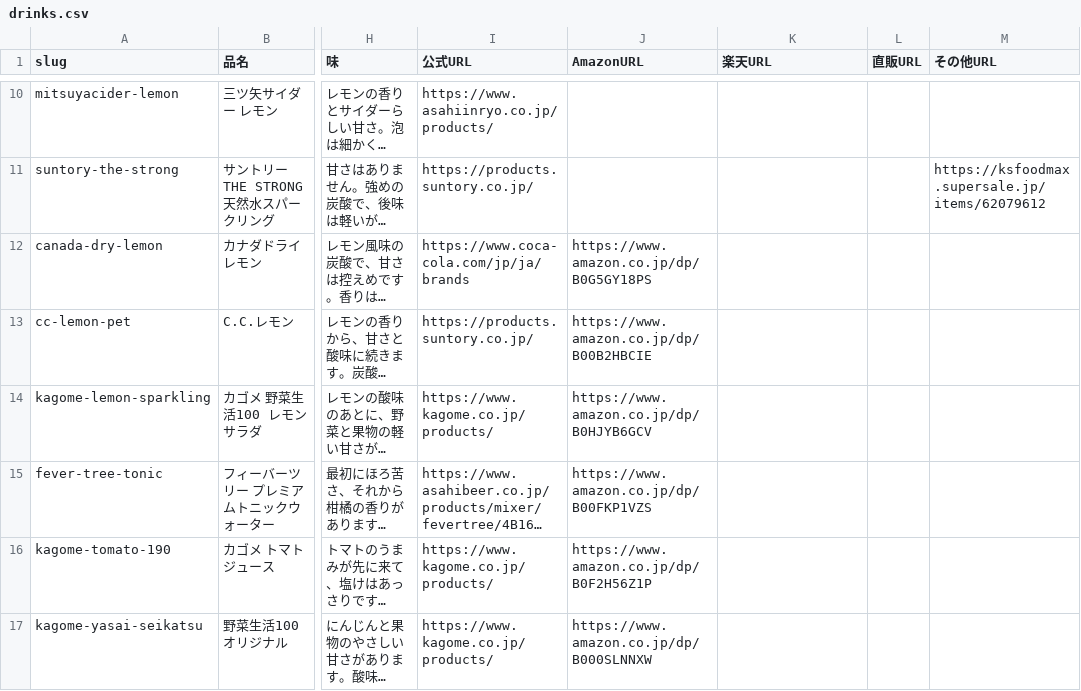
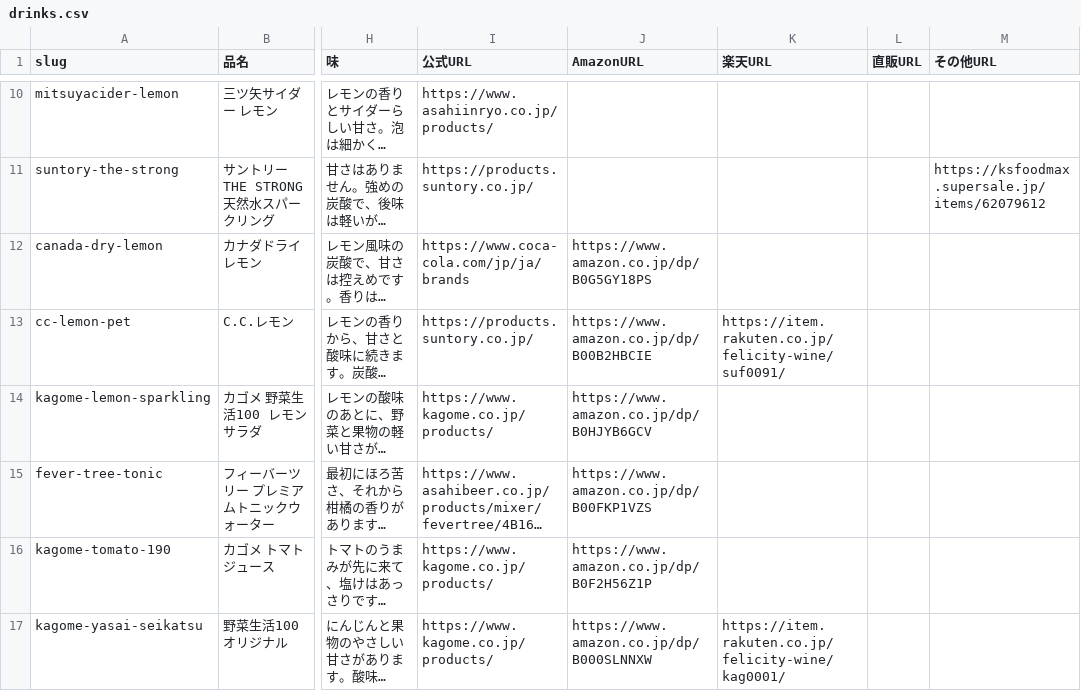
Before and after one commit to umisora/sunsup, a CSV file: data/drinks.csv, drawn as a sheet; only a part is shown, gaps mark what is left out; long unchanged cells end in …; the diff covers the shown part only; the diff names each change by its address in the sheet, - before the commit and + after, or states it on an @@ line.

```diff
--- a/data/drinks.csv
+++ b/data/drinks.csv
-K13 (楽天URL): (empty)
+K13 (楽天URL): https://item.rakuten.co.jp/felicity-wine/suf0091/
-K17 (楽天URL): (empty)
+K17 (楽天URL): https://item.rakuten.co.jp/felicity-wine/kag0001/
```
Also changed, not shown: 56 edited cells elsewhere in this file.
